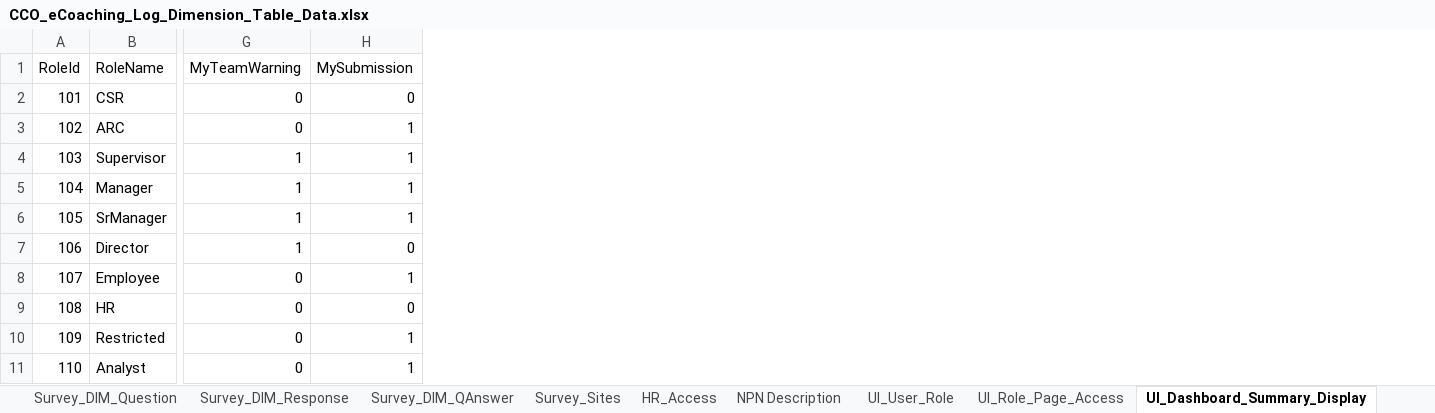
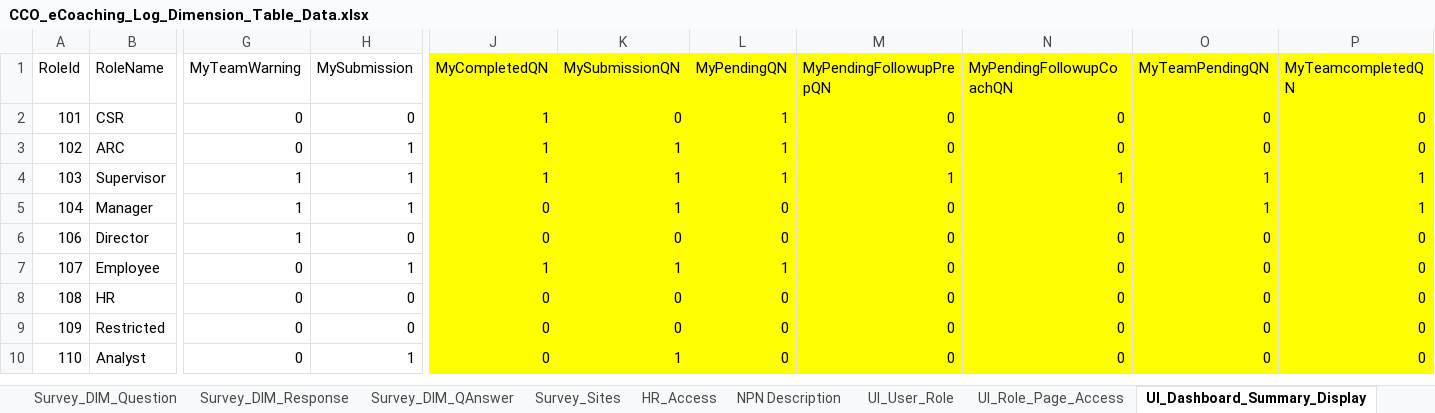
Before and after one commit to maximus-cco/eCoaching_V2_Bak, an Excel workbook: Design/DD/DB/CCO_eCoaching_Log_Dimension_Table_Data.xlsx, sheet UI_Dashboard_Summary_Display, drawn as a sheet; only a part is shown, gaps mark what is left out; values as stored, in another font and other column widths than the file's, no borders; removed rows and columns are numbered as before the commit, all else as after; rows hold the shown columns only; the diff names each change by its address in the sheet, - before the commit and + after, or states it on an @@ line.

Commit message:
TFS 22187 - Quality Now Workflow Enhancements. Additional Changes.
git-tfs-id: [https://tfs.omnicloud.local/tfs/cco%20program/]$/eCoaching_V2;C50419

```diff
--- a/Design/DD/DB/CCO_eCoaching_Log_Dimension_Table_Data.xlsx (sheet UI_Dashboard_Summary_Display)
+++ b/Design/DD/DB/CCO_eCoaching_Log_Dimension_Table_Data.xlsx (sheet UI_Dashboard_Summary_Display)
+column J (MyCompletedQN), rows 2-10: 1 | 1 | 1 | 0 | 0 | 1 | 0 | 0 | 0
+column K (MySubmissionQN), rows 2-10: 0 | 1 | 1 | 1 | 0 | 1 | 0 | 0 | 1
+column L (MyPendingQN), rows 2-10: 1 | 1 | 1 | 0 | 0 | 1 | 0 | 0 | 0
+column M (MyPendingFollowupPrepQN), rows 2-10: 0 | 0 | 1 | 0 | 0 | 0 | 0 | 0 | 0
+column N (MyPendingFollowupCoachQN), rows 2-10: 0 | 0 | 1 | 0 | 0 | 0 | 0 | 0 | 0
+column O (MyTeamPendingQN), rows 2-10: 0 | 0 | 1 | 1 | 0 | 0 | 0 | 0 | 0
+column P (MyTeamcompletedQN), rows 2-10: 0 | 0 | 1 | 1 | 0 | 0 | 0 | 0 | 0
-row 6: 105 | SrManager | 1 | 1
-H9 (MySubmission): 1
+H9 (MySubmission): 0
```
Also changed, not shown: sheet Survey_Sites, sheet Revision_History, sheet DIM_Status, sheet Survey_DIM_Question, sheet Bingo_Images, sheet UI_User_Role, 16 other files.
